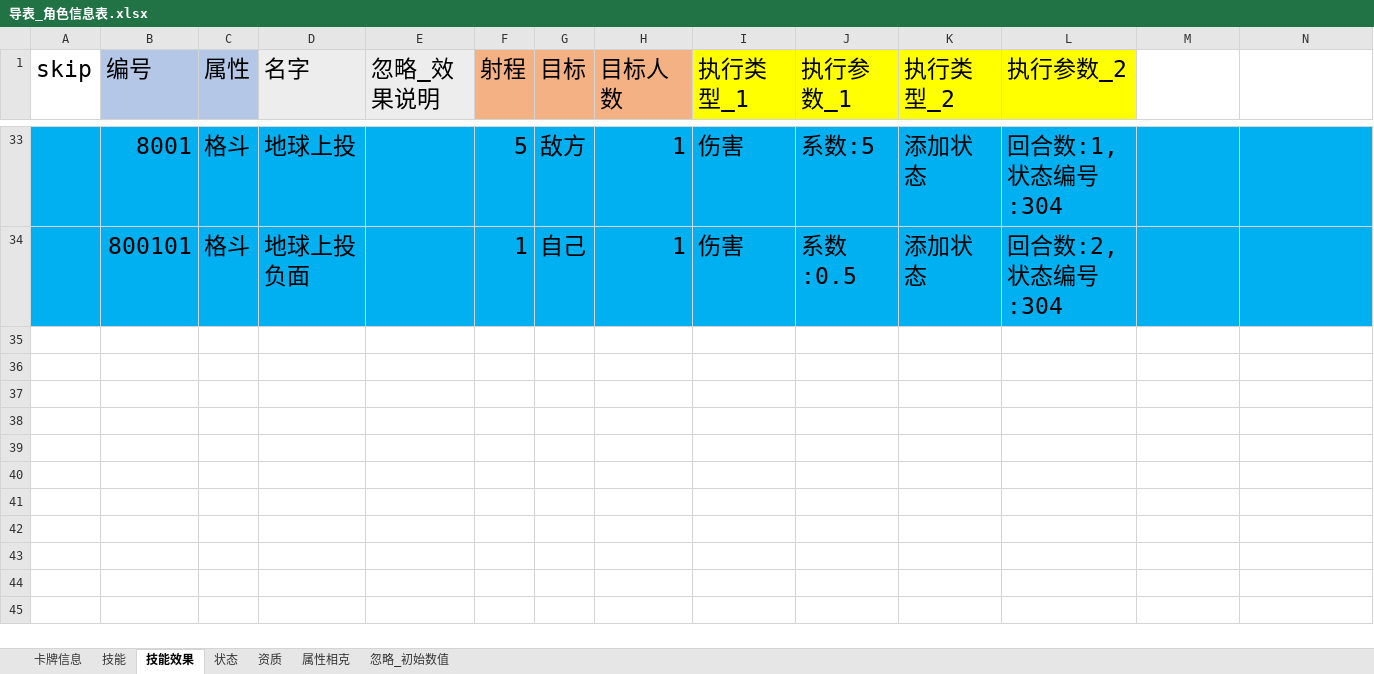
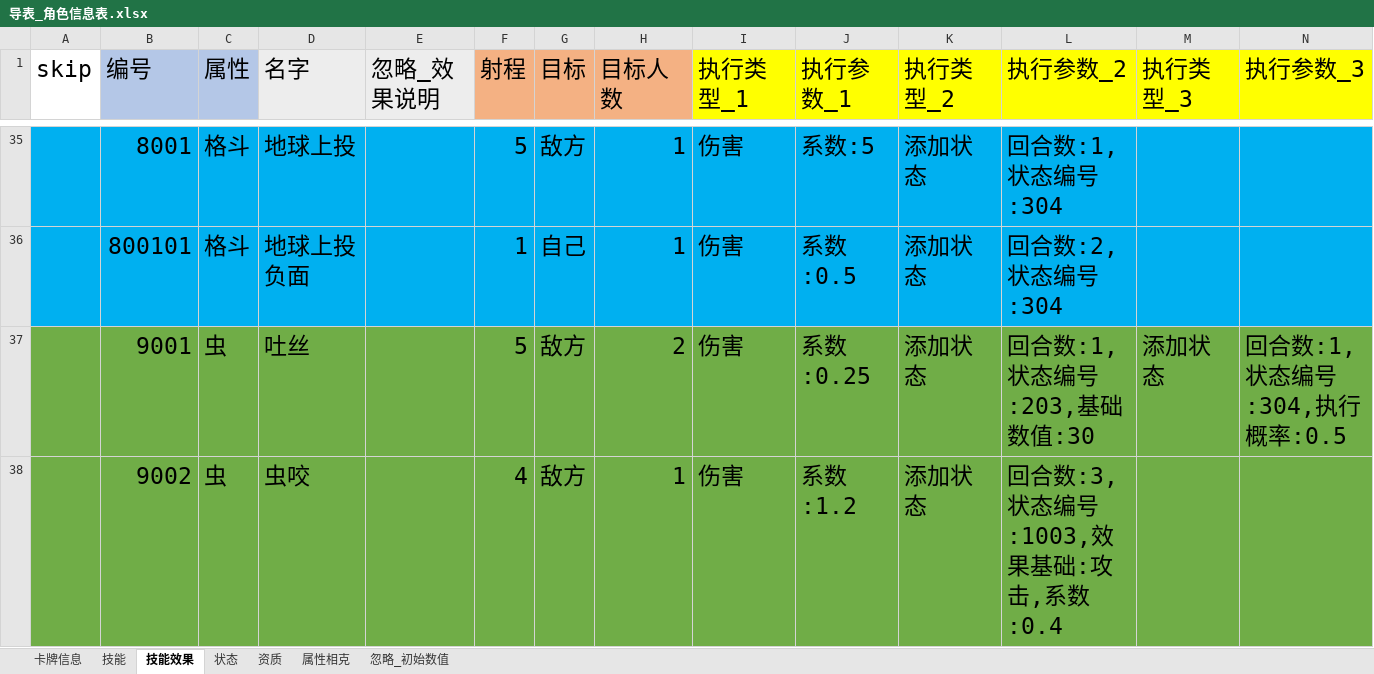
Before and after one commit to shuitian/card_battle, an Excel workbook: excel/导表_角色信息表.xlsx, sheet 技能效果, drawn as a sheet; only a part is shown, gaps mark what is left out; values as stored, in another font and other column widths than the file's, no borders; the diff covers the shown part only; the diff names each change by its address in the sheet, - before the commit and + after, or states it on an @@ line.

```diff
--- a/excel/导表_角色信息表.xlsx (sheet 技能效果)
+++ b/excel/导表_角色信息表.xlsx (sheet 技能效果)
-M1: (empty)
+M1: 执行类型_3
-M1:N1 fill: none
+M1:N1 fill: #FFFF00
-N1: (empty)
+N1: 执行参数_3
+row 37:  | 9001 | 虫 | 吐丝 |  | 5 | 敌方 | 2 | 伤害 | 系数:0.25 | 添加状态 | 回合数:1,状态编号:203,基础数值:30 | 添加状态 | 回合数:1,状态编号:304,执行概率:0.5
+row 38:  | 9002 | 虫 | 虫咬 |  | 4 | 敌方 | 1 | 伤害 | 系数:1.2 | 添加状态 | 回合数:3,状态编号:1003,效果基础:攻击,系数:0.4
```
Also changed, not shown: 3 added rows elsewhere in this sheet, sheet 技能, sheet 状态, sheet 卡牌信息, 9 other files.
